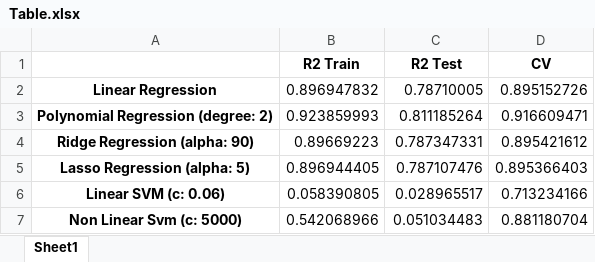
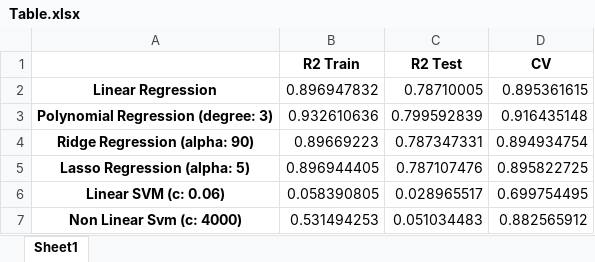
Before and after one commit to talhagedikli/ml-assignment-2, an Excel workbook: Table.xlsx, sheet Sheet1, drawn as a sheet; values as stored, in another font and other column widths than the file's, no borders; removed rows and columns are numbered as before the commit, all else as after; the diff names each change by its address in the sheet, - before the commit and + after, or states it on an @@ line.

```diff
--- a/Table.xlsx (sheet Sheet1)
+++ b/Table.xlsx (sheet Sheet1)
-D2 (CV): 0.895152726
+D2 (CV): 0.895361615
-row 3: Polynomial Regression (degree: 2) | 0.923859993 | 0.811185264 | 0.916609471
+row 3: Polynomial Regression (degree: 3) | 0.932610636 | 0.799592839 | 0.916435148
-D4 (CV): 0.895421612
+D4 (CV): 0.894934754
-D5 (CV): 0.895366403
+D5 (CV): 0.895822725
-D6 (CV): 0.713234166
+D6 (CV): 0.699754495
-row 7: Non Linear Svm (c: 5000) | 0.542068966 | 0.051034483 | 0.881180704
+row 7: Non Linear Svm (c: 4000) | 0.531494253 | 0.051034483 | 0.882565912
```
Also changed, not shown: 5 other files.
